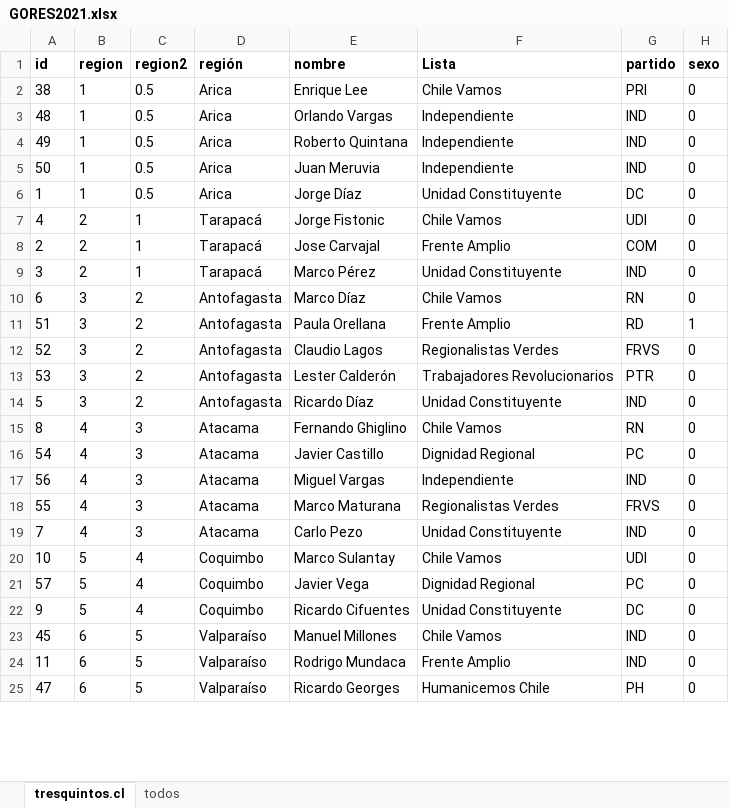
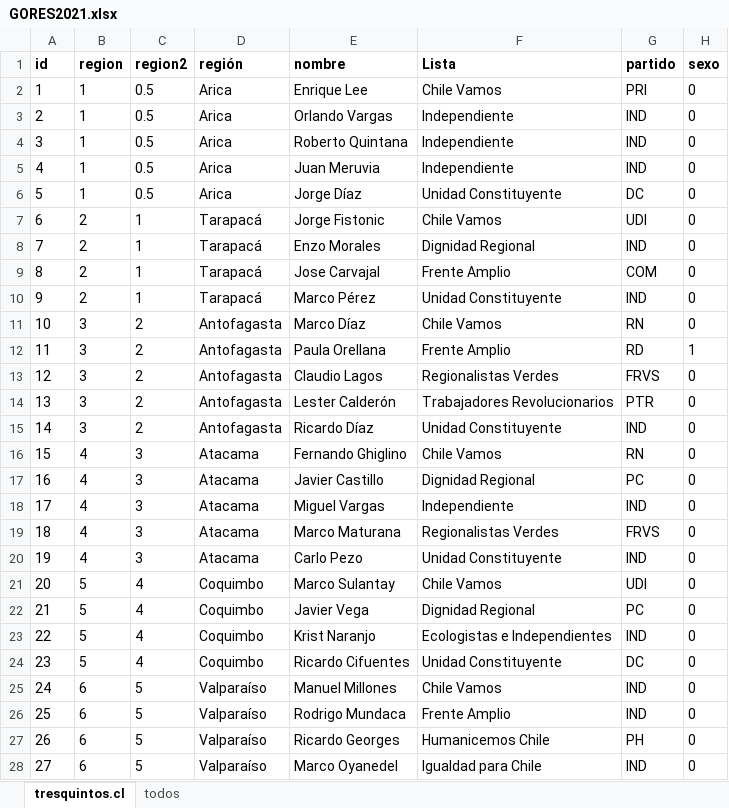
Before and after one commit to tresquintos/candidatos, an Excel workbook: gores 2021/GORES2021.xlsx, sheet tresquintos.cl, drawn as a sheet; only a part is shown; values as stored, in another font and other column widths than the file's, no borders; addresses are those after the commit; the diff covers the shown part only; the diff names each change by its address in the sheet, - before the commit and + after, or states it on an @@ line.

```diff
--- a/gores 2021/GORES2021.xlsx (sheet tresquintos.cl)
+++ b/gores 2021/GORES2021.xlsx (sheet tresquintos.cl)
-A2 (id): 38
+A2 (id): 1
-A3 (id): 48
+A3 (id): 2
-A4 (id): 49
+A4 (id): 3
-A5 (id): 50
+A5 (id): 4
-A6 (id): 1
+A6 (id): 5
-A7 (id): 4
+A7 (id): 6
+row 8: 7 | 2 | 1 | Tarapacá | Enzo Morales | Dignidad Regional | IND | 0
-A9 (id): 2
+A9 (id): 8
-A10 (id): 3
+A10 (id): 9
-A11 (id): 6
+A11 (id): 10
-A12 (id): 51
+A12 (id): 11
-A13 (id): 52
+A13 (id): 12
-A14 (id): 53
+A14 (id): 13
-A15 (id): 5
+A15 (id): 14
-A16 (id): 8
+A16 (id): 15
-A17 (id): 54
+A17 (id): 16
-A18 (id): 56
+A18 (id): 17
-A19 (id): 55
+A19 (id): 18
-A20 (id): 7
+A20 (id): 19
-A21 (id): 10
+A21 (id): 20
-A22 (id): 57
+A22 (id): 21
+row 23: 22 | 5 | 4 | Coquimbo | Krist Naranjo | Ecologistas e Independientes | IND | 0
-A24 (id): 9
+A24 (id): 23
-A25 (id): 45
+A25 (id): 24
-A26 (id): 11
+A26 (id): 25
-A27 (id): 47
+A27 (id): 26
+row 28: 27 | 6 | 5 | Valparaíso | Marco Oyanedel | Igualdad para Chile | IND | 0
```
Also changed, not shown: other rows of this sheet, 1 other file.
